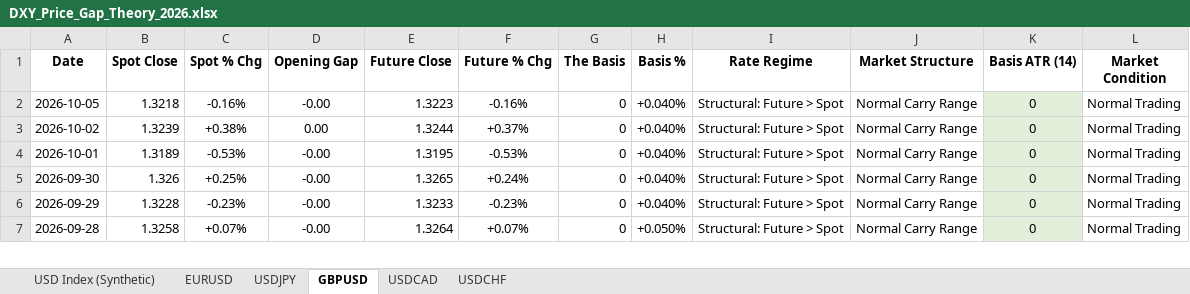
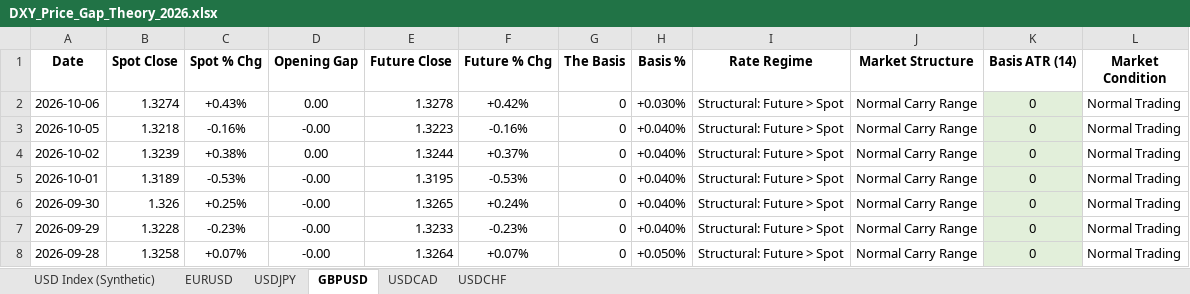
Before and after one commit to Jamesssurfer/DXYSpotvsFuture, an Excel workbook: DXY_Price_Gap_Theory_2026.xlsx, sheet GBPUSD, drawn as a sheet; only a part is shown; values as stored, in another font and other column widths than the file's, no borders; the diff names each change by its address in the sheet, - before the commit and + after, or states it on an @@ line.

```diff
--- a/DXY_Price_Gap_Theory_2026.xlsx (sheet GBPUSD)
+++ b/DXY_Price_Gap_Theory_2026.xlsx (sheet GBPUSD)
+row 2: 2026-10-06 | 1.3274 | +0.43% | 0.00 | 1.3278 | +0.42% | 0 | +0.030% | Structural: Future > Spot | Normal Carry Range | 0 | Normal Trading
```
Also changed, not shown: sheet USD Index (Synthetic), sheet USDCAD, sheet EURUSD, sheet USDCHF, sheet USDJPY.
